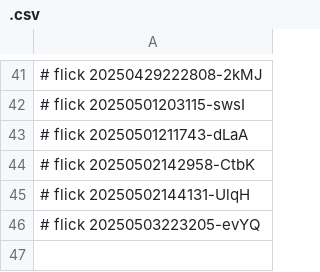
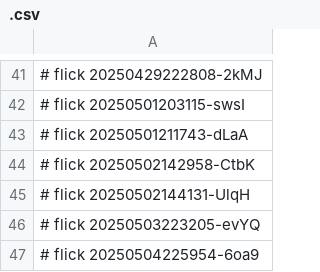
Before and after one commit to abikesa/spjd, a CSV file: kitabo/python/.csv, drawn as a sheet; only a part is shown, gaps mark what is left out.

Commit message:
kitabo/python/.csv

```diff
--- a/kitabo/python/.csv
+++ b/kitabo/python/.csv
@@ -46 +46,2 @@
 # flick 20250503223205-evYQ
+# flick 20250504225954-6oa9
```
